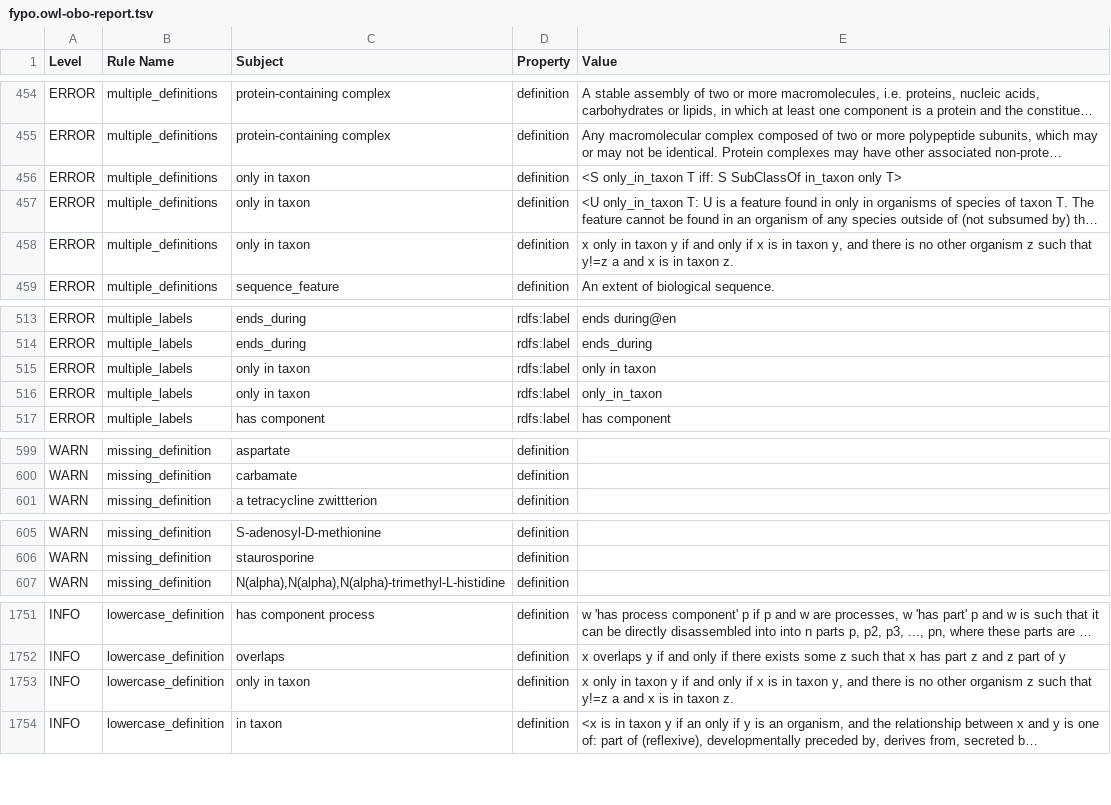
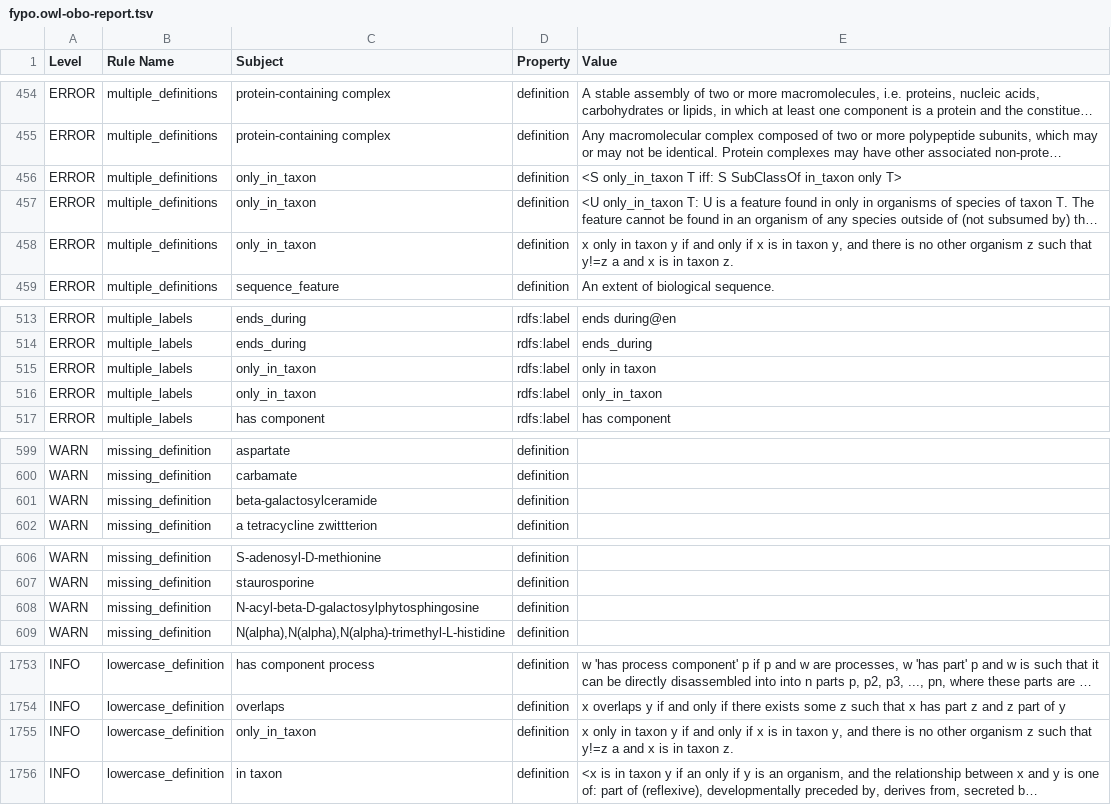
Before and after one commit to pombase/fypo, a TSV file: reports/fypo.owl-obo-report.tsv, drawn as a sheet; only a part is shown, gaps mark what is left out; long unchanged cells end in …; addresses are those after the commit; the diff names each change by its address in the sheet, - before the commit and + after, or states it on an @@ line.

```diff
--- a/reports/fypo.owl-obo-report.tsv
+++ b/reports/fypo.owl-obo-report.tsv
-C456:C458 (Subject): only in taxon
+C456:C458 (Subject): only_in_taxon
-C515:C516 (Subject): only in taxon
+C515:C516 (Subject): only_in_taxon
+row 601: WARN | missing_definition | beta-galactosylceramide | definition
+row 608: WARN | missing_definition | N-acyl-beta-D-galactosylphytosphingosine | definition
-C1755 (Subject): only in taxon
+C1755 (Subject): only_in_taxon
```
Also changed, not shown: reports/fypo-edit.obo-obo-report.tsv, src/ontology/reports/fypo-edit.obo-obo-report.tsv, 57 other files.
